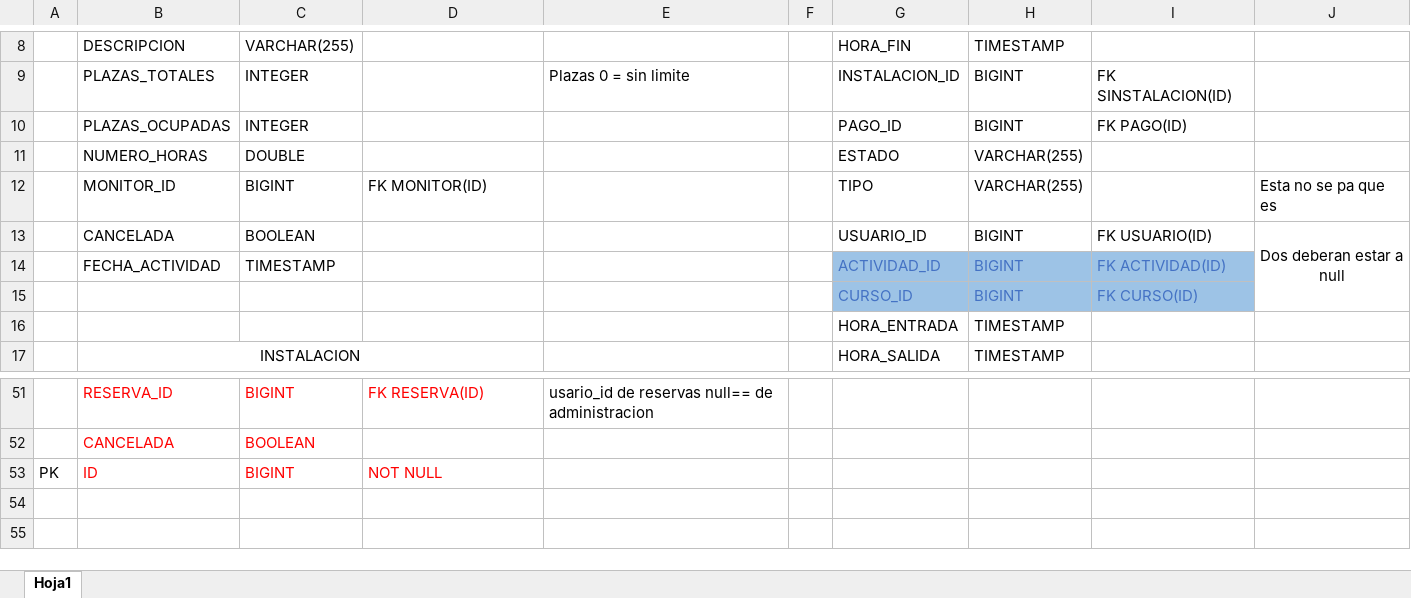
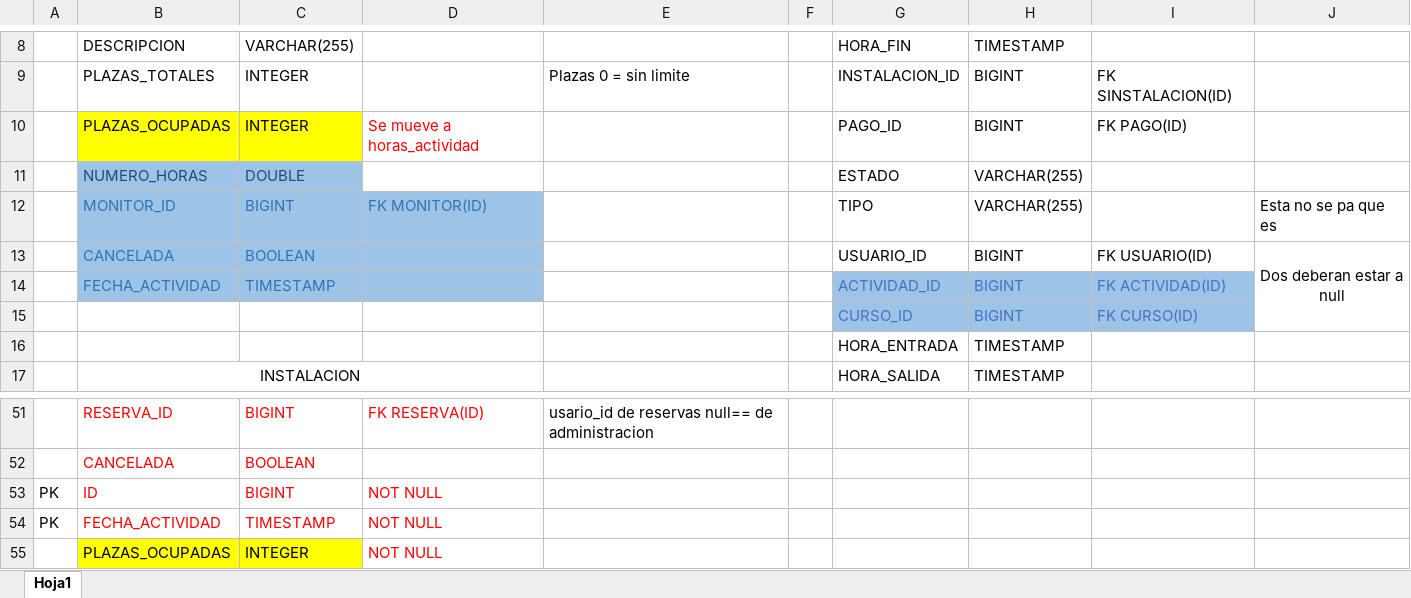
Before and after one commit to CarlaFernandez/IPS, an Excel workbook: CentroDeportivo/DDBB/IPS BD RELACIONAL.xlsx, sheet Hoja1, drawn as a sheet; only a part is shown, gaps mark what is left out; values as stored, in another font and other column widths than the file's, no borders; the diff names each change by its address in the sheet, - before the commit and + after, or states it on an @@ line.

Commit message:
Mejora BBDD

```diff
--- a/CentroDeportivo/DDBB/IPS BD RELACIONAL.xlsx (sheet Hoja1)
+++ b/CentroDeportivo/DDBB/IPS BD RELACIONAL.xlsx (sheet Hoja1)
-B10:C10 fill: none
+B10:C10 fill: #FFFF00
-D10: (empty)
+D10: Se mueve a horas_actividad
@@ B11:C11 fill: none → #9DC3E6, text colour: black → #1F4E79 @@
-B12:D14 fill: none
+B12:D14 fill: #9DC3E6
-B12:D12 text colour: black
+B12:D12 text colour: #2E75B6
-B13:C14 text colour: black
+B13:C14 text colour: #2E75B6
+row 54: PK | FECHA_ACTIVIDAD | TIMESTAMP | NOT NULL
+row 55:  | PLAZAS_OCUPADAS | INTEGER | NOT NULL
```
